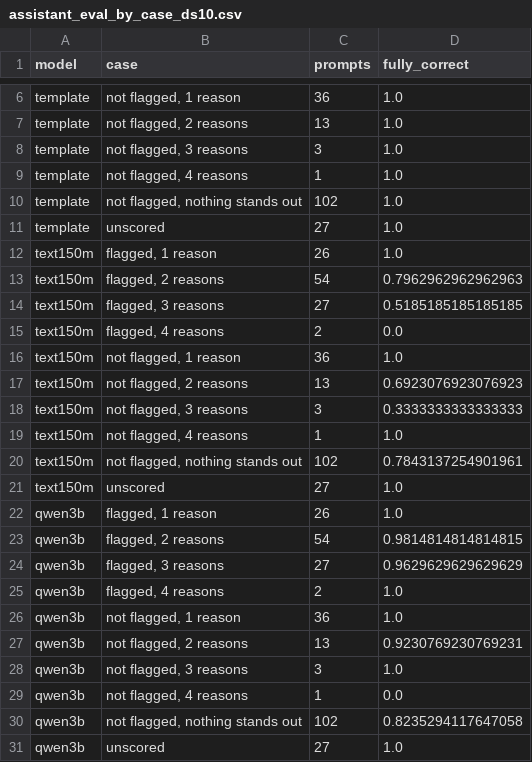
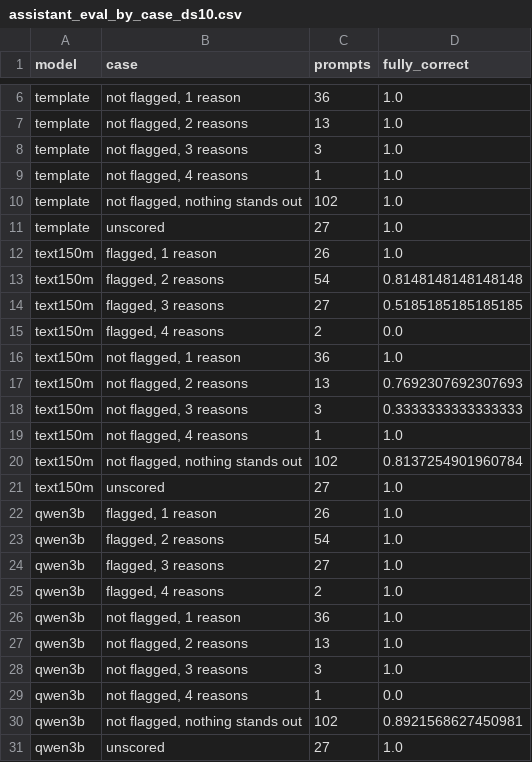
Before and after one commit to Defaul119/COS30049A2, a CSV file: reports/tables/assistant_eval_by_case_ds10.csv, drawn as a sheet; only a part is shown, gaps mark what is left out.

```diff
--- a/reports/tables/assistant_eval_by_case_ds10.csv
+++ b/reports/tables/assistant_eval_by_case_ds10.csv
@@ -12,3 +12,3 @@ template,unscored,27,1.0
 text150m,"flagged, 1 reason",26,1.0
-text150m,"flagged, 2 reasons",54,0.7962962962962963
+text150m,"flagged, 2 reasons",54,0.8148148148148148
 text150m,"flagged, 3 reasons",27,0.5185185185185185
@@ -16,16 +16,16 @@ text150m,"flagged, 4 reasons",2,0.0
 text150m,"not flagged, 1 reason",36,1.0
-text150m,"not flagged, 2 reasons",13,0.6923076923076923
+text150m,"not flagged, 2 reasons",13,0.7692307692307693
 text150m,"not flagged, 3 reasons",3,0.3333333333333333
 text150m,"not flagged, 4 reasons",1,1.0
-text150m,"not flagged, nothing stands out",102,0.7843137254901961
+text150m,"not flagged, nothing stands out",102,0.8137254901960784
 text150m,unscored,27,1.0
 qwen3b,"flagged, 1 reason",26,1.0
-qwen3b,"flagged, 2 reasons",54,0.9814814814814815
-qwen3b,"flagged, 3 reasons",27,0.9629629629629629
+qwen3b,"flagged, 2 reasons",54,1.0
+qwen3b,"flagged, 3 reasons",27,1.0
 qwen3b,"flagged, 4 reasons",2,1.0
 qwen3b,"not flagged, 1 reason",36,1.0
-qwen3b,"not flagged, 2 reasons",13,0.9230769230769231
+qwen3b,"not flagged, 2 reasons",13,1.0
 qwen3b,"not flagged, 3 reasons",3,1.0
 qwen3b,"not flagged, 4 reasons",1,0.0
-qwen3b,"not flagged, nothing stands out",102,0.8235294117647058
+qwen3b,"not flagged, nothing stands out",102,0.8921568627450981
 qwen3b,unscored,27,1.0
```
Also changed, not shown: reports/tables/assistant_eval_by_case.csv, reports/tables/assistant_eval_qwen3b.csv, 8 other files.
